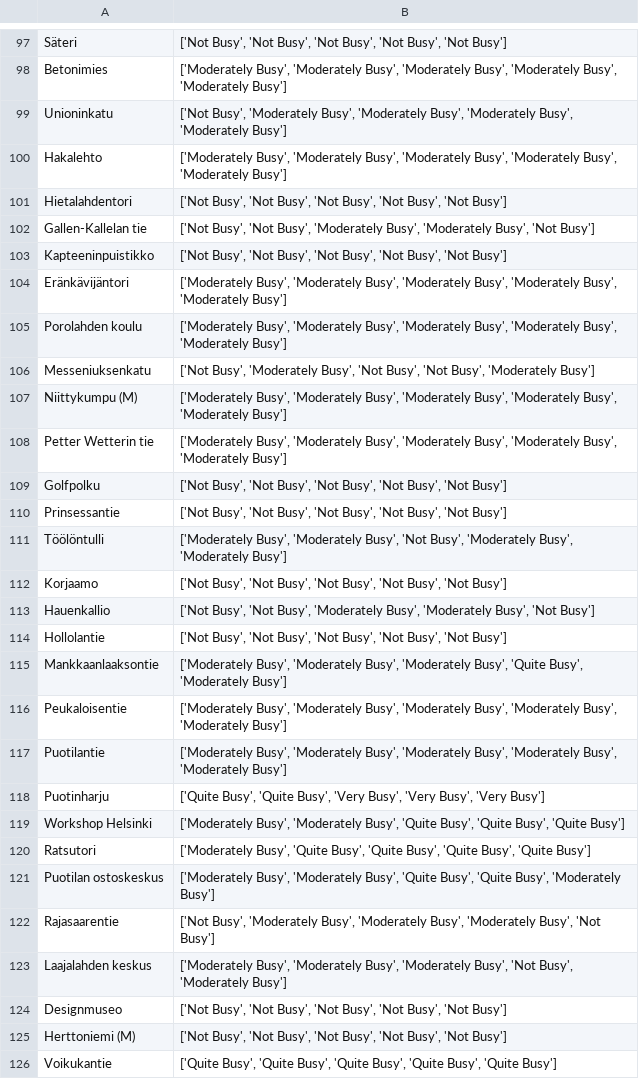
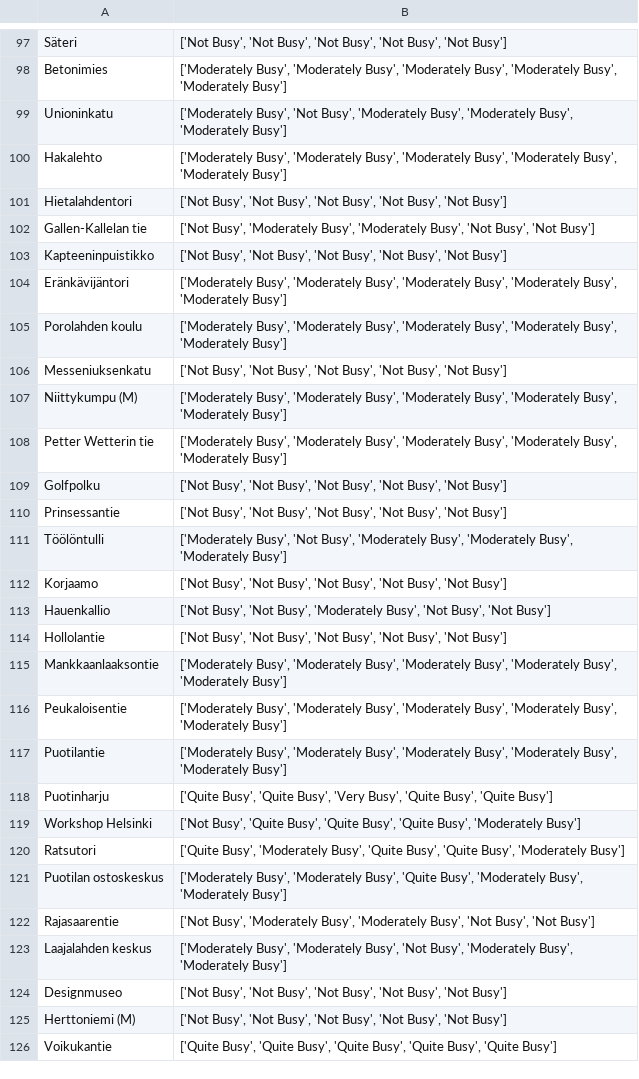
Before and after one commit to JesseHantula/data_science_project, a CSV file: data/predictions.csv, drawn as a sheet; only a part is shown, gaps mark what is left out; the diff covers the shown part only.

```diff
--- a/data/predictions.csv
+++ b/data/predictions.csv
@@ -98,6 +98,6 @@ Säteri,"['Not Busy', 'Not Busy', 'Not Busy', 'Not Busy', 'Not Busy']"
 Betonimies,"['Moderately Busy', 'Moderately Busy', 'Moderately Busy', 'Moderately Busy', 'Moderately Busy']"
-Unioninkatu,"['Not Busy', 'Moderately Busy', 'Moderately Busy', 'Moderately Busy', 'Moderately Busy']"
+Unioninkatu,"['Moderately Busy', 'Not Busy', 'Moderately Busy', 'Moderately Busy', 'Moderately Busy']"
 Hakalehto,"['Moderately Busy', 'Moderately Busy', 'Moderately Busy', 'Moderately Busy', 'Moderately Busy']"
 Hietalahdentori,"['Not Busy', 'Not Busy', 'Not Busy', 'Not Busy', 'Not Busy']"
-Gallen-Kallelan tie,"['Not Busy', 'Not Busy', 'Moderately Busy', 'Moderately Busy', 'Not Busy']"
+Gallen-Kallelan tie,"['Not Busy', 'Moderately Busy', 'Moderately Busy', 'Not Busy', 'Not Busy']"
 Kapteeninpuistikko,"['Not Busy', 'Not Busy', 'Not Busy', 'Not Busy', 'Not Busy']"
@@ -105,3 +105,3 @@ Eränkävijäntori,"['Moderately Busy', 'Moderately Busy', 'Moderately Busy', 'M
 Porolahden koulu,"['Moderately Busy', 'Moderately Busy', 'Moderately Busy', 'Moderately Busy', 'Moderately Busy']"
-Messeniuksenkatu,"['Not Busy', 'Moderately Busy', 'Not Busy', 'Not Busy', 'Moderately Busy']"
+Messeniuksenkatu,"['Not Busy', 'Not Busy', 'Not Busy', 'Not Busy', 'Not Busy']"
 Niittykumpu (M),"['Moderately Busy', 'Moderately Busy', 'Moderately Busy', 'Moderately Busy', 'Moderately Busy']"
@@ -110,15 +110,15 @@ Golfpolku,"['Not Busy', 'Not Busy', 'Not Busy', 'Not Busy', 'Not Busy']"
 Prinsessantie,"['Not Busy', 'Not Busy', 'Not Busy', 'Not Busy', 'Not Busy']"
-Töölöntulli,"['Moderately Busy', 'Moderately Busy', 'Not Busy', 'Moderately Busy', 'Moderately Busy']"
+Töölöntulli,"['Moderately Busy', 'Not Busy', 'Moderately Busy', 'Moderately Busy', 'Moderately Busy']"
 Korjaamo,"['Not Busy', 'Not Busy', 'Not Busy', 'Not Busy', 'Not Busy']"
-Hauenkallio,"['Not Busy', 'Not Busy', 'Moderately Busy', 'Moderately Busy', 'Not Busy']"
+Hauenkallio,"['Not Busy', 'Not Busy', 'Moderately Busy', 'Not Busy', 'Not Busy']"
 Hollolantie,"['Not Busy', 'Not Busy', 'Not Busy', 'Not Busy', 'Not Busy']"
-Mankkaanlaaksontie,"['Moderately Busy', 'Moderately Busy', 'Moderately Busy', 'Quite Busy', 'Moderately Busy']"
+Mankkaanlaaksontie,"['Moderately Busy', 'Moderately Busy', 'Moderately Busy', 'Moderately Busy', 'Moderately Busy']"
 Peukaloisentie,"['Moderately Busy', 'Moderately Busy', 'Moderately Busy', 'Moderately Busy', 'Moderately Busy']"
 Puotilantie,"['Moderately Busy', 'Moderately Busy', 'Moderately Busy', 'Moderately Busy', 'Moderately Busy']"
-Puotinharju,"['Quite Busy', 'Quite Busy', 'Very Busy', 'Very Busy', 'Very Busy']"
-Workshop Helsinki,"['Moderately Busy', 'Moderately Busy', 'Quite Busy', 'Quite Busy', 'Quite Busy']"
-Ratsutori,"['Moderately Busy', 'Quite Busy', 'Quite Busy', 'Quite Busy', 'Quite Busy']"
-Puotilan ostoskeskus,"['Moderately Busy', 'Moderately Busy', 'Quite Busy', 'Quite Busy', 'Moderately Busy']"
-Rajasaarentie,"['Not Busy', 'Moderately Busy', 'Moderately Busy', 'Moderately Busy', 'Not Busy']"
-Laajalahden keskus,"['Moderately Busy', 'Moderately Busy', 'Moderately Busy', 'Not Busy', 'Moderately Busy']"
+Puotinharju,"['Quite Busy', 'Quite Busy', 'Very Busy', 'Quite Busy', 'Quite Busy']"
+Workshop Helsinki,"['Not Busy', 'Quite Busy', 'Quite Busy', 'Quite Busy', 'Moderately Busy']"
+Ratsutori,"['Quite Busy', 'Moderately Busy', 'Quite Busy', 'Quite Busy', 'Moderately Busy']"
+Puotilan ostoskeskus,"['Moderately Busy', 'Moderately Busy', 'Quite Busy', 'Moderately Busy', 'Moderately Busy']"
+Rajasaarentie,"['Not Busy', 'Moderately Busy', 'Moderately Busy', 'Not Busy', 'Not Busy']"
+Laajalahden keskus,"['Moderately Busy', 'Moderately Busy', 'Not Busy', 'Moderately Busy', 'Moderately Busy']"
 Designmuseo,"['Not Busy', 'Not Busy', 'Not Busy', 'Not Busy', 'Not Busy']"
```
Also changed, not shown: 143 edited cells elsewhere in this file, data/predictions_with_coordinates.csv, 1 other file.
